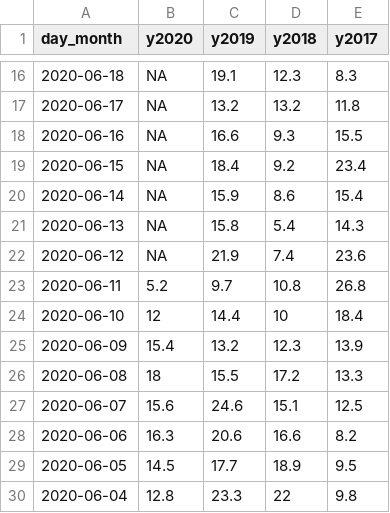
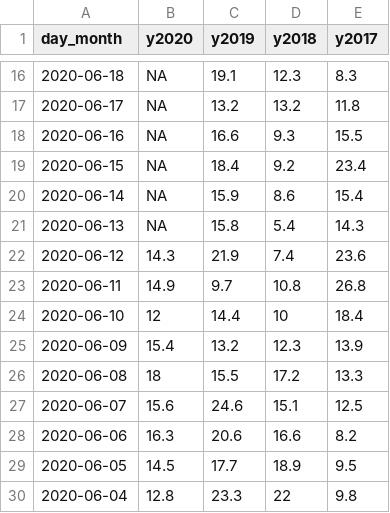
Before and after one commit to surbhibee/airpollution, a CSV file: Delhi/O3.csv, drawn as a sheet; only a part is shown, gaps mark what is left out.

```diff
--- a/Delhi/O3.csv
+++ b/Delhi/O3.csv
@@ -21,4 +21,4 @@ day_month,y2020,y2019,y2018,y2017
 2020-06-13,NA,15.8,5.4,14.3
-2020-06-12,NA,21.9,7.4,23.6
-2020-06-11,5.2,9.7,10.8,26.8
+2020-06-12,14.3,21.9,7.4,23.6
+2020-06-11,14.9,9.7,10.8,26.8
 2020-06-10,12,14.4,10,18.4
```
Also changed, not shown: Delhi/CO.csv, Delhi/NO2.csv, 8 other files.
